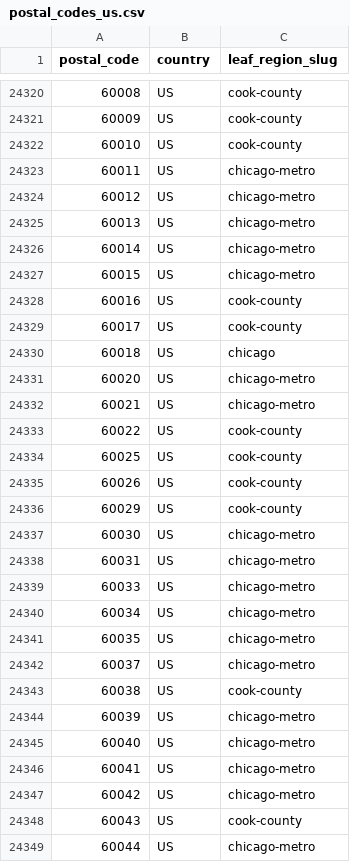
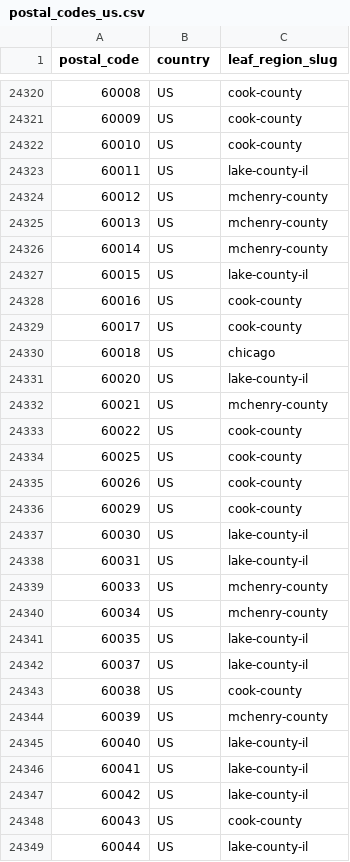
Before and after one commit to mjrossi/urbanist-atlas, a CSV file: api/seed/postal_codes_us.csv, drawn as a sheet; only a part is shown, gaps mark what is left out; the diff covers the shown part only.

```diff
--- a/api/seed/postal_codes_us.csv
+++ b/api/seed/postal_codes_us.csv
@@ -24322,7 +24322,7 @@ postal_code,country,leaf_region_slug
 60010,US,cook-county
-60011,US,chicago-metro
-60012,US,chicago-metro
-60013,US,chicago-metro
-60014,US,chicago-metro
-60015,US,chicago-metro
+60011,US,lake-county-il
+60012,US,mchenry-county
+60013,US,mchenry-county
+60014,US,mchenry-county
+60015,US,lake-county-il
 60016,US,cook-county
@@ -24330,4 +24330,4 @@ postal_code,country,leaf_region_slug
 60018,US,chicago
-60020,US,chicago-metro
-60021,US,chicago-metro
+60020,US,lake-county-il
+60021,US,mchenry-county
 60022,US,cook-county
@@ -24336,14 +24336,14 @@ postal_code,country,leaf_region_slug
 60029,US,cook-county
-60030,US,chicago-metro
-60031,US,chicago-metro
-60033,US,chicago-metro
-60034,US,chicago-metro
-60035,US,chicago-metro
-60037,US,chicago-metro
+60030,US,lake-county-il
+60031,US,lake-county-il
+60033,US,mchenry-county
+60034,US,mchenry-county
+60035,US,lake-county-il
+60037,US,lake-county-il
 60038,US,cook-county
-60039,US,chicago-metro
-60040,US,chicago-metro
-60041,US,chicago-metro
-60042,US,chicago-metro
+60039,US,mchenry-county
+60040,US,lake-county-il
+60041,US,lake-county-il
+60042,US,lake-county-il
 60043,US,cook-county
-60044,US,chicago-metro
+60044,US,lake-county-il
```
Also changed, not shown: 137 edited cells elsewhere in this file, 3 other files.
